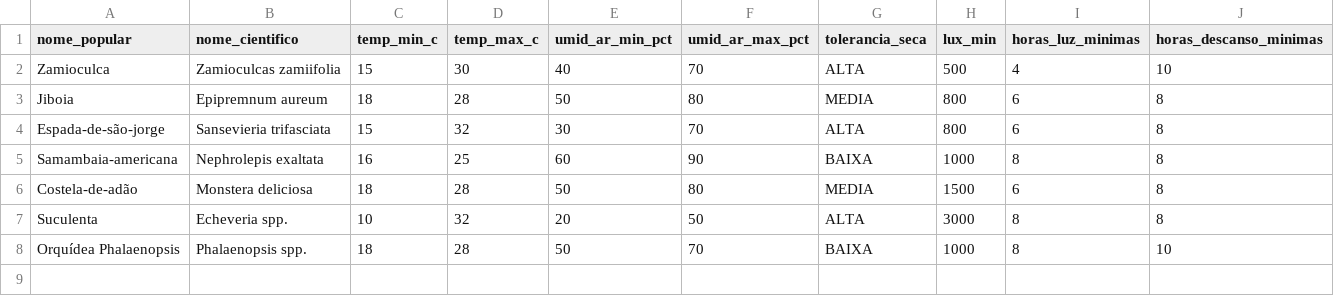
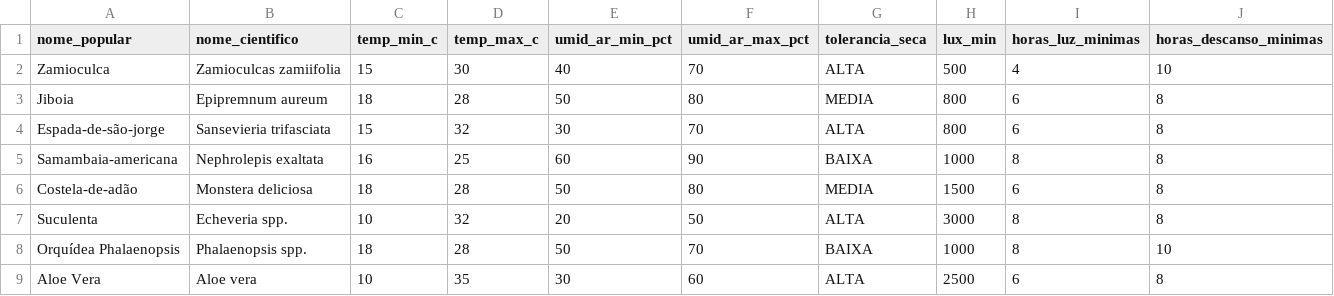
Before and after one commit to irpedro/ICF, a CSV file: plant_sensor_dbt/seeds/limites_plantas_cientifico.csv, drawn as a sheet.

```diff
--- a/plant_sensor_dbt/seeds/limites_plantas_cientifico.csv
+++ b/plant_sensor_dbt/seeds/limites_plantas_cientifico.csv
@@ -8 +8,2 @@ Suculenta,Echeveria spp.,10,32,20,50,ALTA,3000,8,8
 Orquídea Phalaenopsis,Phalaenopsis spp.,18,28,50,70,BAIXA,1000,8,10
+Aloe Vera,Aloe vera,10,35,30,60,ALTA,2500,6,8
```
Also changed, not shown: 7 other files.
